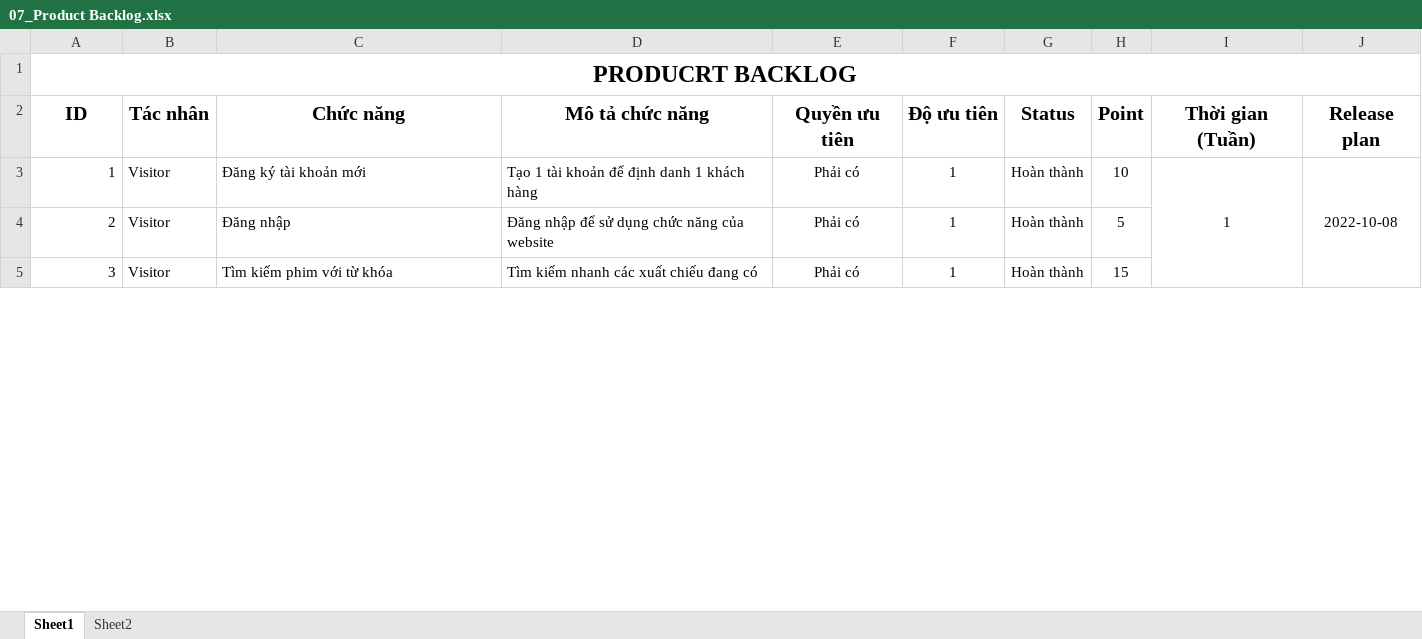
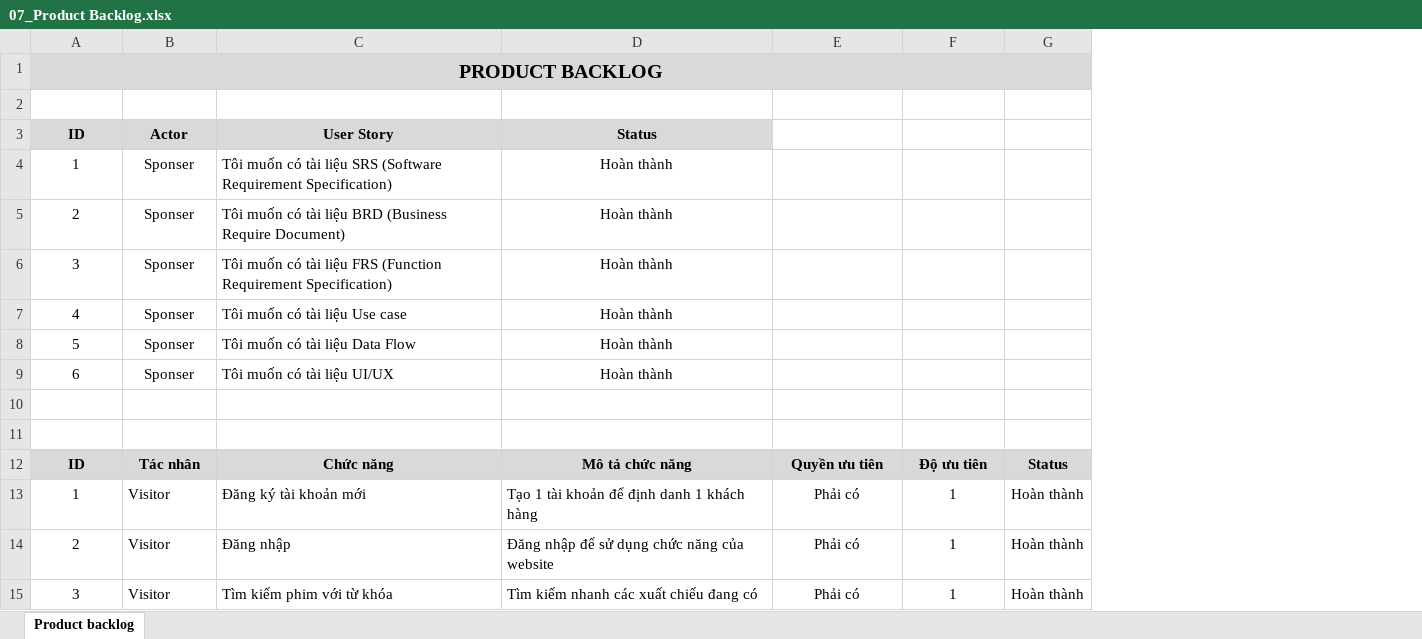
Before and after one commit to dragonjjr/QTPM2022, an Excel workbook: Working/01_Documents/07_Product Backlog.xlsx, sheet Product backlog, drawn as a sheet; only a part is shown; values as stored, in another font and other column widths than the file's, no borders; removed rows and columns are numbered as before the commit, all else as after; the diff covers the shown part only; the diff names each change by its address in the sheet, - before the commit and + after, or states it on an @@ line.

Commit message:
Update 07_Product Backlog, 11_ Sprint 01_Backlog, 11_ Sprint 01_Tasks, video demo full

```diff
--- a/Working/01_Documents/07_Product Backlog.xlsx (sheet Product backlog)
+++ b/Working/01_Documents/07_Product Backlog.xlsx (sheet Product backlog)
-sheet tab: Sheet1
+sheet tab: Product backlog
-sheet tab: Sheet2
-column H, rows 2-5: Point | 10 | 5 | 15
-column I, rows 2-3: Thời gian (Tuần) | 1
-column J, rows 2-3: Release plan | 2022-10-08
-A1: PRODUCRT BACKLOG
+A1: PRODUCT BACKLOG
-A1:G1 fill: none
+A1:G1 fill: #D9D9D9
@@ A1 text size: smaller @@
+row 2: (empty)
+row 3: ID | Actor | User Story | Status
+row 4: 1 | Sponser | Tôi muốn có tài liệu SRS (Software Requirement Specification) | Hoàn thành
+row 5: 2 | Sponser | Tôi muốn có tài liệu BRD (Business Require Document) | Hoàn thành
+row 6: 3 | Sponser | Tôi muốn có tài liệu FRS (Function Requirement Specification) | Hoàn thành
+row 7: 4 | Sponser | Tôi muốn có tài liệu Use case | Hoàn thành
+row 8: 5 | Sponser | Tôi muốn có tài liệu Data Flow | Hoàn thành
+row 9: 6 | Sponser | Tôi muốn có tài liệu UI/UX | Hoàn thành
+row 10: (empty)
+row 11: (empty)
-A12:G12 fill: none
+A12:G12 fill: #D9D9D9, text size: smaller
-A13:A15 alignment: right
+A13:A15 alignment: center
```
Also changed, not shown: 9 added rows, 4 removed rows and cell formats elsewhere in this sheet, Working/01_Documents/11_ Sprint 01_Backlog.xlsx, Working/01_Documents/11_ Sprint 01_Tasks.xlsx, 7 other files.
